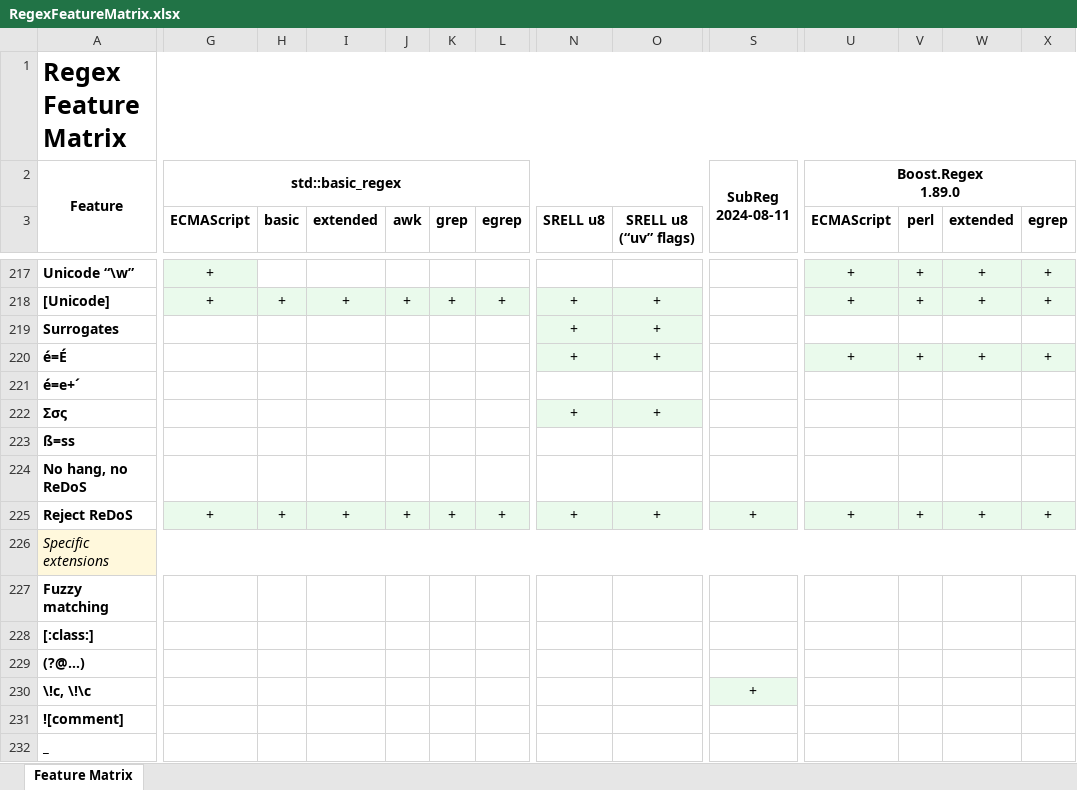
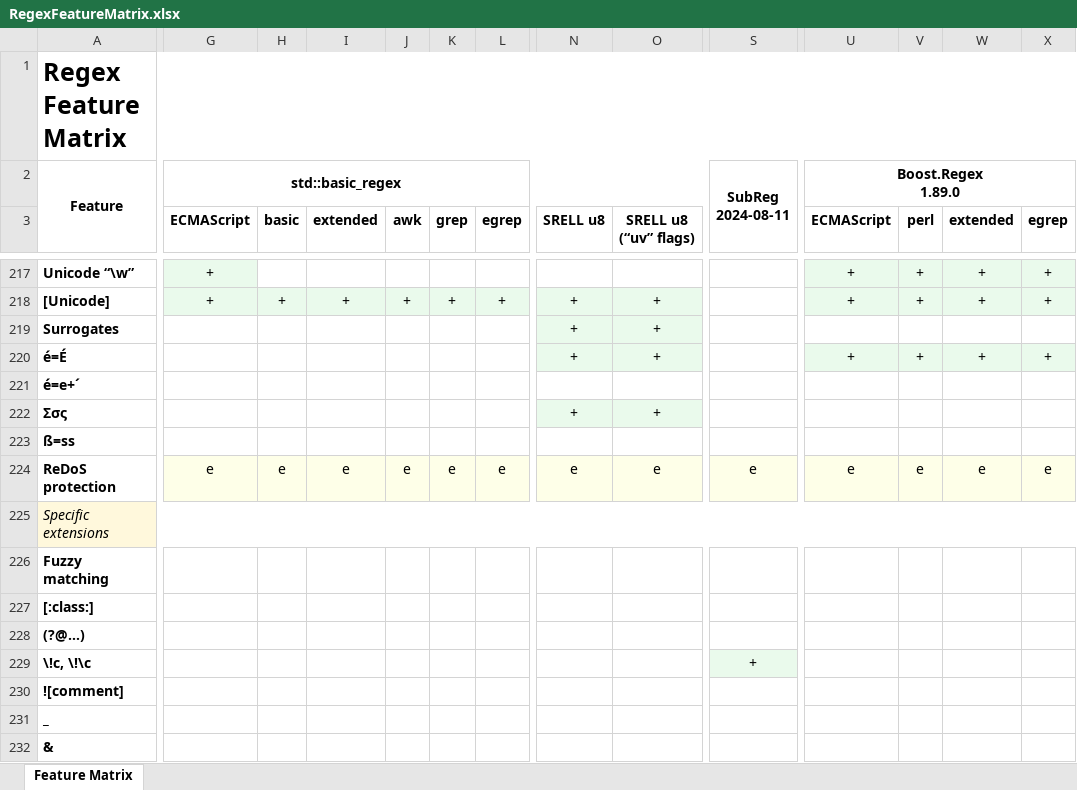
Before and after one commit to Viorel/RegExpress, an Excel workbook: RegexFeatureMatrix.xlsx, sheet Feature Matrix, drawn as a sheet; only a part is shown, gaps mark what is left out; the shorter side is filled out with more unchanged rows; values as stored, in another font and other column widths than the file's, no borders; rows hold the shown columns only; the diff covers the shown part only; the diff names each change by its address in the sheet, - before the commit and + after, or states it on an @@ line.

Commit message:
Update Feature Matrix.

```diff
--- a/RegexFeatureMatrix.xlsx (sheet Feature Matrix)
+++ b/RegexFeatureMatrix.xlsx (sheet Feature Matrix)
-A224: No hang, no ReDoS
+A224: ReDoS protection
-G224 (ECMAScript): (empty)
+G224 (ECMAScript): e
-G224:L224 fill: none
+G224:L224 fill: #FEFFE8
-H224 (basic): (empty)
+H224 (basic): e
-I224 (extended): (empty)
+I224 (extended): e
-J224 (awk): (empty)
+J224 (awk): e
-K224 (grep): (empty)
+K224 (grep): e
-L224 (egrep): (empty)
+L224 (egrep): e
-N224 (SRELL u8): (empty)
+N224 (SRELL u8): e
-N224:O224 fill: none
+N224:O224 fill: #FEFFE8
-O224 (SRELL u8 (“uv” flags)): (empty)
+O224 (SRELL u8 (“uv” flags)): e
-S224: (empty)
+S224: e
-S224 fill: none
+S224 fill: #FEFFE8
-U224 (ECMAScript): (empty)
+U224 (ECMAScript): e
-U224:X224 fill: none
+U224:X224 fill: #FEFFE8
-V224 (perl): (empty)
+V224 (perl): e
-W224 (extended): (empty)
+W224 (extended): e
-X224 (egrep): (empty)
+X224 (egrep): e
-row 225: Reject ReDoS | + | + | + | + | + | + | + | + | + | + | + | + | +
```
Also changed, not shown: 22 edited cells and cell formats elsewhere in this sheet, 9 other files.
